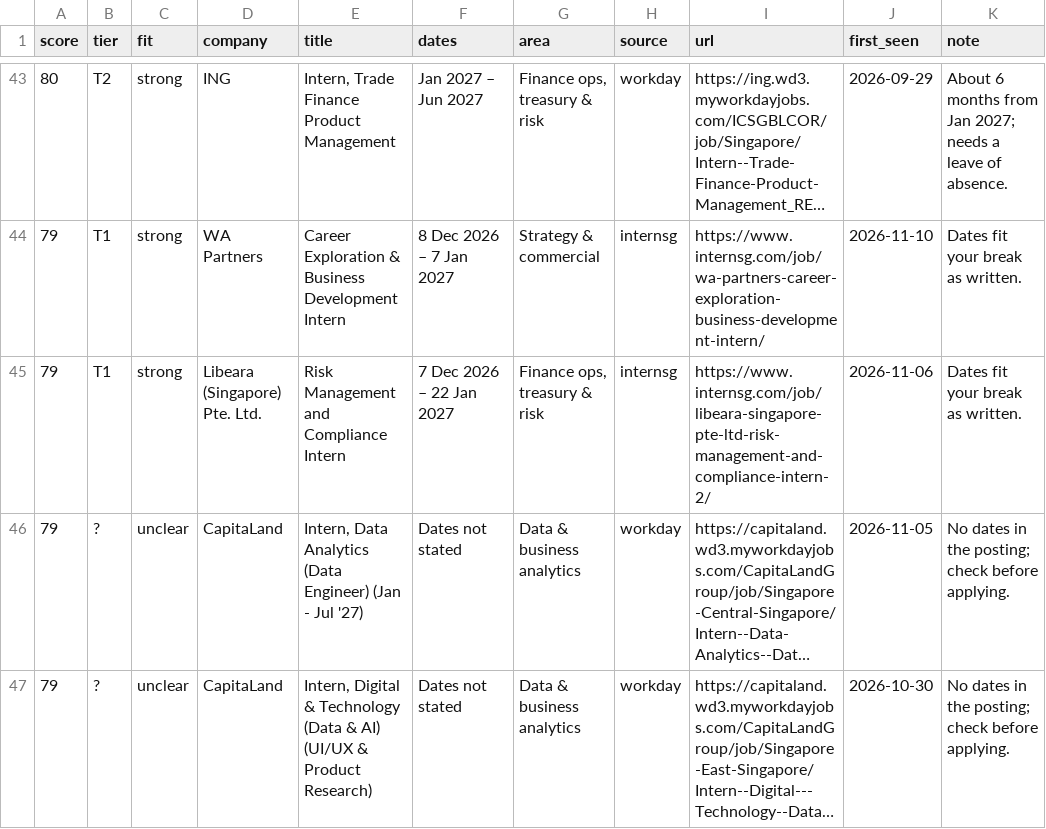
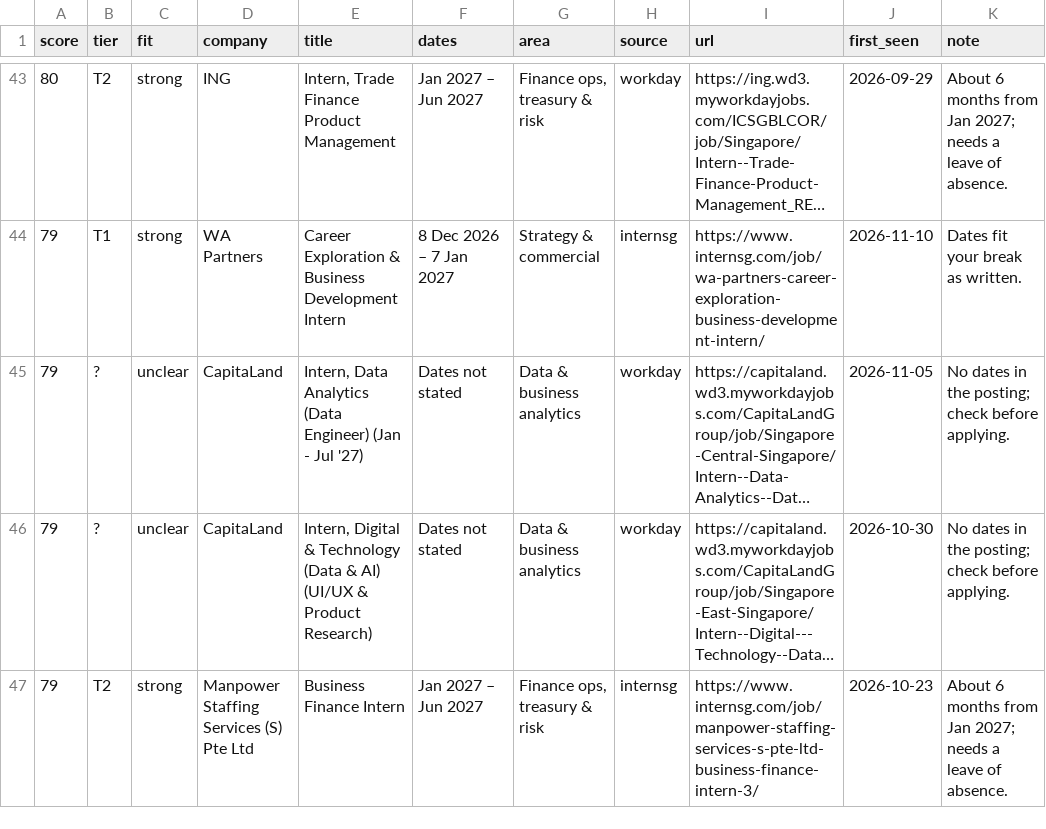
Before and after one commit to uclokm/internradar, a CSV file: data/jobs.csv, drawn as a sheet; only a part is shown, gaps mark what is left out; the shorter side is filled out with more unchanged rows; long unchanged cells end in …; the diff names each change by its address in the sheet, - before the commit and + after, or states it on an @@ line.

```diff
--- a/data/jobs.csv
+++ b/data/jobs.csv
-row 45: 79 | T1 | strong | Libeara (Singapore) Pte. Ltd. | Risk Management and Compliance Intern | 7 Dec 2026 – 22 Jan 2027 | Finance ops, treasury & risk | internsg | https://www.internsg.com/job/libeara-singapore-pte-ltd-risk-management-and-compliance-intern-2/ | 2026-11-06 | Dates fit your break as written.
```
Also changed, not shown: 4 other files.
